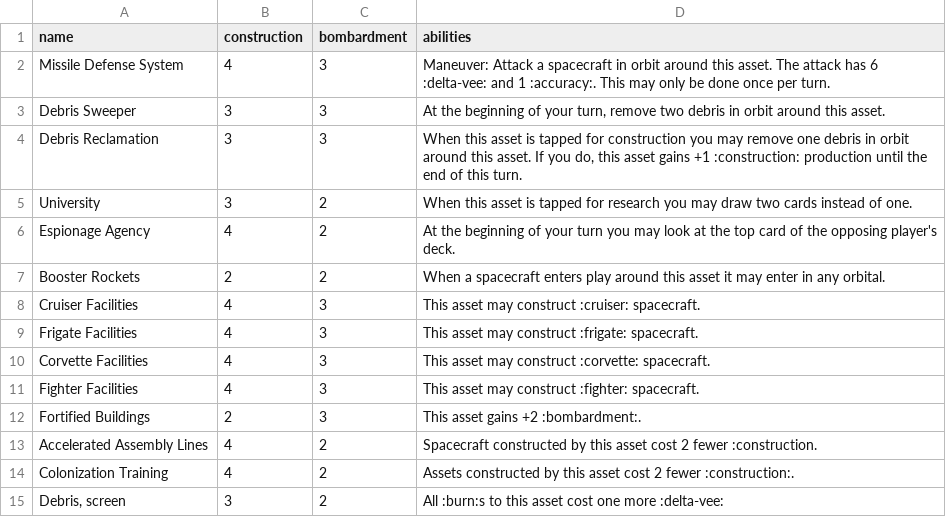
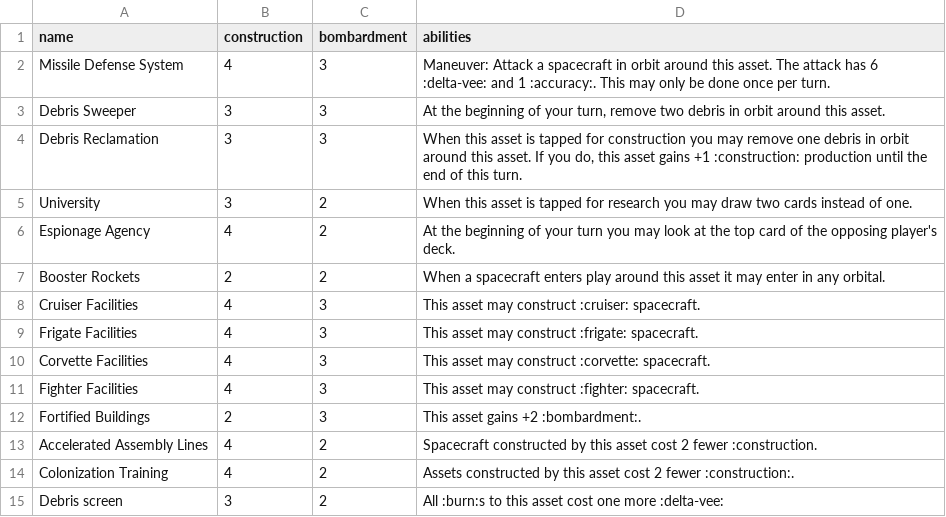
Before and after one commit to RocketPuppy/Retrograde, a CSV file: card-data/upgrades.csv, drawn as a sheet.

```diff
--- a/card-data/upgrades.csv
+++ b/card-data/upgrades.csv
@@ -14,2 +14,2 @@ name,construction,bombardment,abilities
 "Colonization Training",4,2,"Assets constructed by this asset cost 2 fewer :construction:."
-"Debris, screen",3,2,"All :burn:s to this asset cost one more :delta-vee:"
+"Debris screen",3,2,"All :burn:s to this asset cost one more :delta-vee:"
```
Also changed, not shown: 7 other files.
